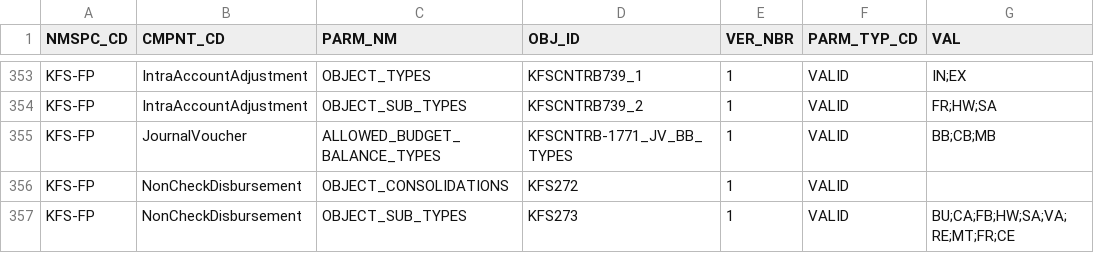
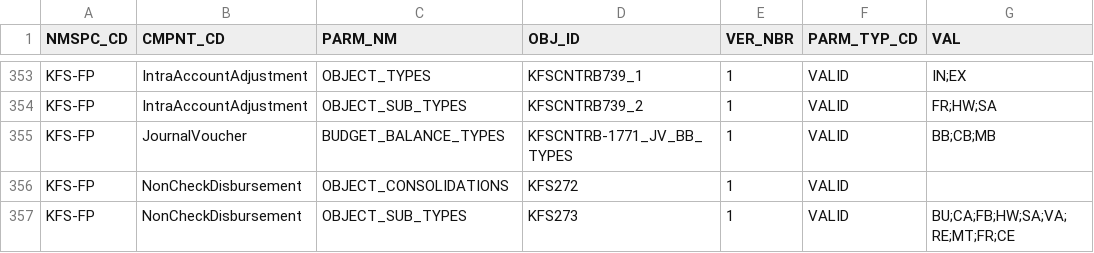
Before and after one commit to CU-CommunityApps/kfs-5-2-2, a CSV file: work/db/rice-data/bootstrap/krcr_parm_t.csv, drawn as a sheet; only a part is shown, gaps mark what is left out; the diff names each change by its address in the sheet, - before the commit and + after, or states it on an @@ line.

```diff
--- a/work/db/rice-data/bootstrap/krcr_parm_t.csv
+++ b/work/db/rice-data/bootstrap/krcr_parm_t.csv
-C355 (PARM_NM): ALLOWED_BUDGET_BALANCE_TYPES
+C355 (PARM_NM): BUDGET_BALANCE_TYPES
```
Also changed, not shown: work/db/rice-data/demo/krcr_parm_t.csv, 6 other files.
